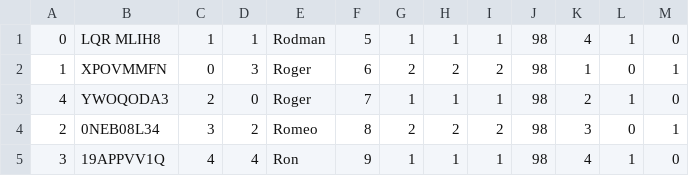
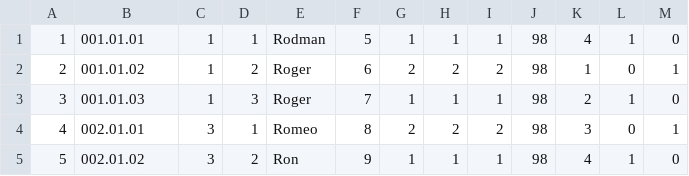
Before and after one commit to s-balandine/nhips, a CSV file: src/epidata/T_HOUSEHOLD_MEMBER_HHM.csv, drawn as a sheet.

```diff
--- a/src/epidata/T_HOUSEHOLD_MEMBER_HHM.csv
+++ b/src/epidata/T_HOUSEHOLD_MEMBER_HHM.csv
@@ -1,5 +1,5 @@
-0;"LQR MLIH8";1;1;"Rodman";5;1;1;1;98;4;1;0
-1;" XPOVMMFN";0;3;"Roger";6;2;2;2;98;1;0;1
-4;"YWOQODA3 ";2;0;"Roger";7;1;1;1;98;2;1;0
-2;"0NEB08L34";3;2;"Romeo";8;2;2;2;98;3;0;1
-3;"19APPVV1Q";4;4;"Ron";9;1;1;1;98;4;1;0
+1;001.01.01;1;1;"Rodman";5;1;1;1;98;4;1;0
+2;001.01.02;1;2;"Roger";6;2;2;2;98;1;0;1
+3;001.01.03;1;3;"Roger";7;1;1;1;98;2;1;0
+4;002.01.01;3;1;"Romeo";8;2;2;2;98;3;0;1
+5;002.01.02;3;2;"Ron";9;1;1;1;98;4;1;0
```
